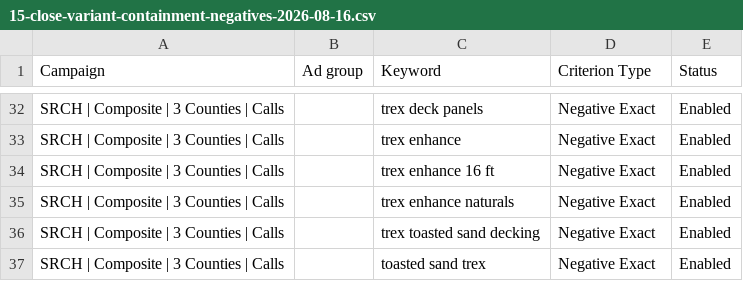
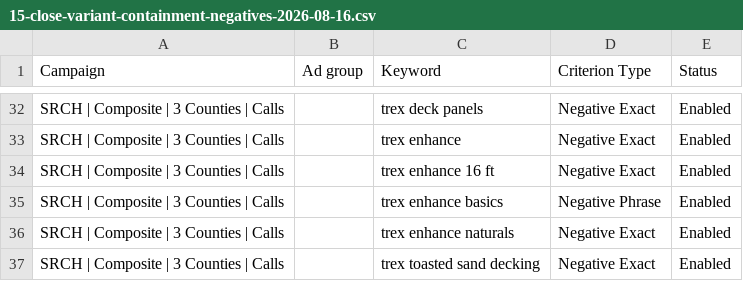
Before and after one commit to primesolutionoffice1-create/ldn-decks, a CSV file: google-ads-import/15-close-variant-containment-negatives-2026-08-16.csv, drawn as a sheet; only a part is shown, gaps mark what is left out; the shorter side is filled out with more unchanged rows; the diff names each change by its address in the sheet, - before the commit and + after, or states it on an @@ line.

Commit message:
Fix Trex Enhance Basics negative keyword

```diff
--- a/google-ads-import/15-close-variant-containment-negatives-2026-08-16.csv
+++ b/google-ads-import/15-close-variant-containment-negatives-2026-08-16.csv
+row 35: SRCH | Composite | 3 Counties | Calls |  | trex enhance basics | Negative Phrase | Enabled
```
Also changed, not shown: 3 other files.
